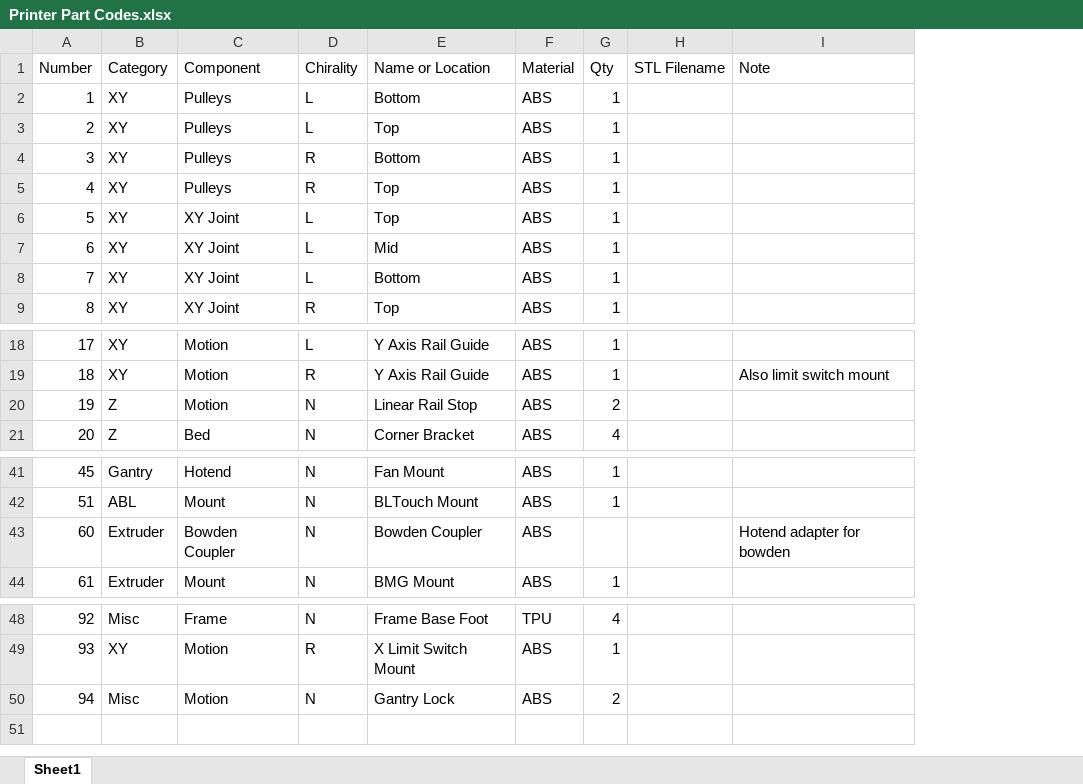
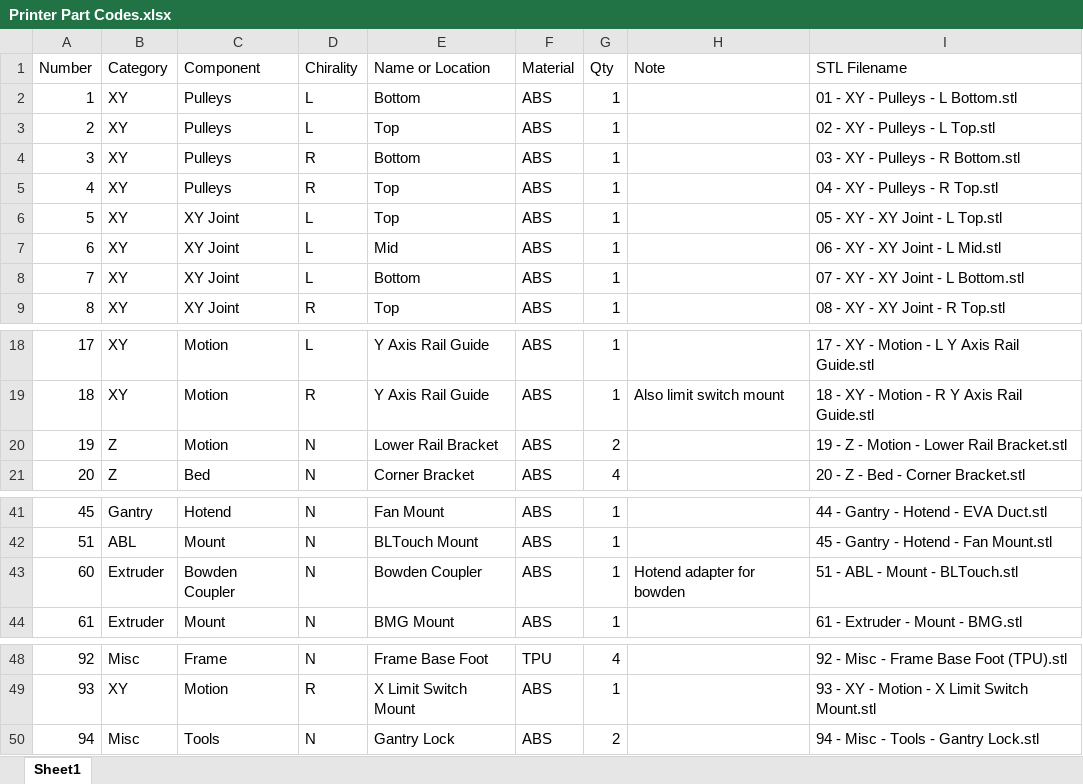
Before and after one commit to jon-harper/clock-3, an Excel workbook: Docs/Printer Part Codes.xlsx, sheet Sheet1, drawn as a sheet; only a part is shown, gaps mark what is left out; values as stored, in another font and other column widths than the file's, no borders; table styles not drawn; removed rows and columns are numbered as before the commit, all else as after; the diff names each change by its address in the sheet, - before the commit and + after, or states it on an @@ line.

Commit message:
2021/12/15 - Mostly wiring
- Tested XY motion
- Designed and tested replacement for Z bottom bracket that includes rail alignment.
- Tested all endstops
- Added build plate
- Sketched up panel mounts for JST-SM connectors for 2-6 pins and fit-tested
- Began setting up wiring for JST-SM
- Added STL Filename column to `Part Codes`
- Crimped a lot of wires.
- Created file for tracking wire codes and terminal names

```diff
--- a/Docs/Printer Part Codes.xlsx (sheet Sheet1)
+++ b/Docs/Printer Part Codes.xlsx (sheet Sheet1)
-column H (STL Filename), empty
+column I (STL Filename), rows 2-9: 01 - XY - Pulleys - L Bottom.stl | 02 - XY - Pulleys - L Top.stl | 03 - XY - Pulleys - R Bottom.stl | 04 - XY - Pulleys - R Top.stl | 05 - XY - XY Joint - L Top.stl | 06 - XY - XY Joint - L Mid.stl | 07 - XY - XY Joint - L Bottom.stl | 08 - XY - XY Joint - R Top.stl; rows 18-21: 17 - XY - Motion - L Y Axis Rail Guide.stl | 18 - XY - Motion - R Y Axis Rail Guide.stl | 19 - Z - Motion - Lower Rail Bracket.stl | 20 - Z - Bed - Corner Bracket.stl; rows 41-44: 44 - Gantry - Hotend - EVA Duct.stl | 45 - Gantry - Hotend - Fan Mount.stl | 51 - ABL - Mount - BLTouch.stl | 61 - Extruder - Mount - BMG.stl; rows 48-50: 92 - Misc - Frame Base Foot (TPU).stl | 93 - XY - Motion - X Limit Switch Mount.stl | 94 - Misc - Tools - Gantry Lock.stl
-E20 (Name or Location): Linear Rail Stop
+E20 (Name or Location): Lower Rail Bracket
-G43 (Qty): (empty)
+G43 (Qty): 1
-C50 (Component): Motion
+C50 (Component): Tools
```
Also changed, not shown: 5 other files.
